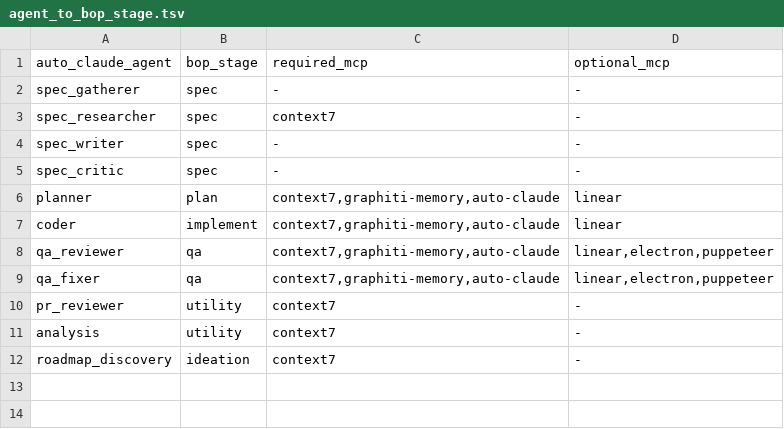
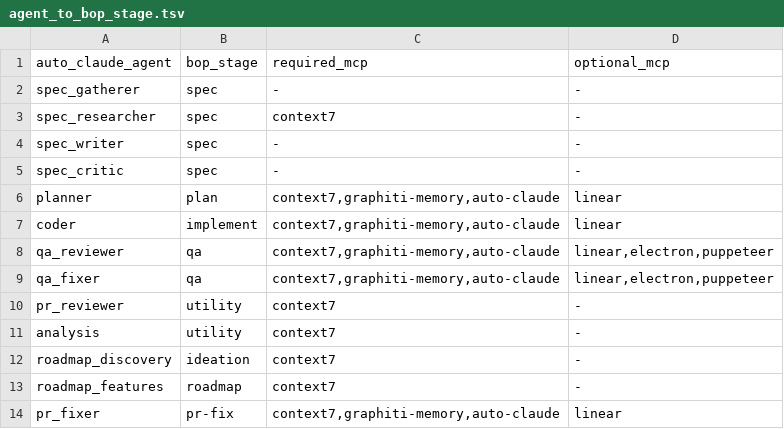
Before and after one commit to ryanmaclean/bop, a TSV file: skills/bop-stage-mcp-router/references/agent_to_bop_stage.tsv, drawn as a sheet; the diff names each change by its address in the sheet, - before the commit and + after, or states it on an @@ line.

```diff
--- a/skills/bop-stage-mcp-router/references/agent_to_bop_stage.tsv
+++ b/skills/bop-stage-mcp-router/references/agent_to_bop_stage.tsv
+row 13: roadmap_features | roadmap | context7 | -
+row 14: pr_fixer | pr-fix | context7,graphiti-memory,auto-claude | linear
```
Also changed, not shown: skills/bop-jobcard-integrity/references/allowed_writes.tsv, skills/bop-stage-mcp-router/references/stage_server_policy.tsv, 53 other files.
